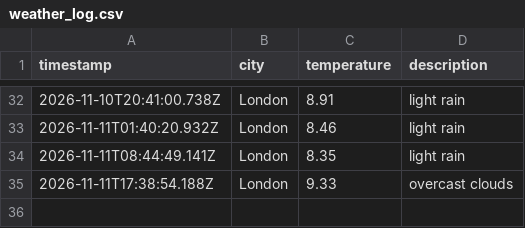
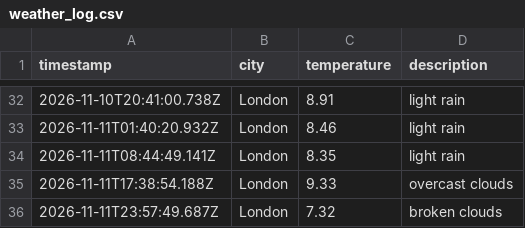
Before and after one commit to kimlxnh/weather_dataOps, a CSV file: data/weather_log.csv, drawn as a sheet; only a part is shown, gaps mark what is left out.

```diff
--- a/data/weather_log.csv
+++ b/data/weather_log.csv
@@ -35 +35,2 @@ timestamp,city,temperature,description
 2026-11-11T17:38:54.188Z,London,9.33,overcast clouds
+2026-11-11T23:57:49.687Z,London,7.32,broken clouds
```
Also changed, not shown: 1 other file.
